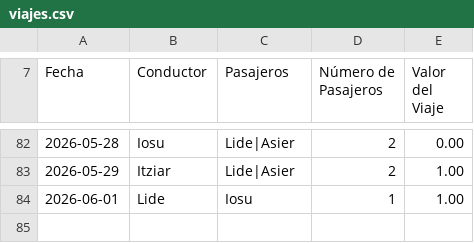
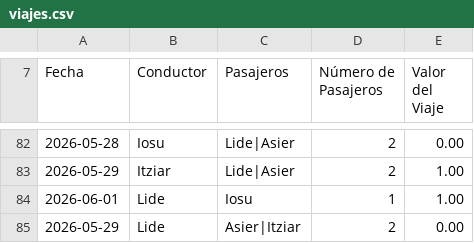
Before and after one commit to iosugomez/kotxea-backend, a CSV file: datos/viajes.csv, drawn as a sheet; only a part is shown, gaps mark what is left out.

Commit message:
Update viajes.csv 2026-06-01T13:14:32.928474

```diff
--- a/datos/viajes.csv
+++ b/datos/viajes.csv
@@ -84 +84,2 @@ Fecha,Conductor,Pasajeros,Número de Pasajeros,Valor del Viaje
 2026-06-01,Lide,"Iosu",1,1.00
+2026-05-29,Lide,"Asier|Itziar",2,0.00
```
